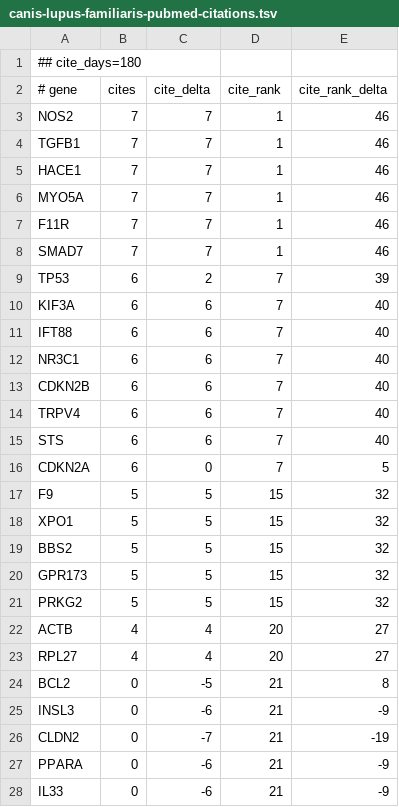
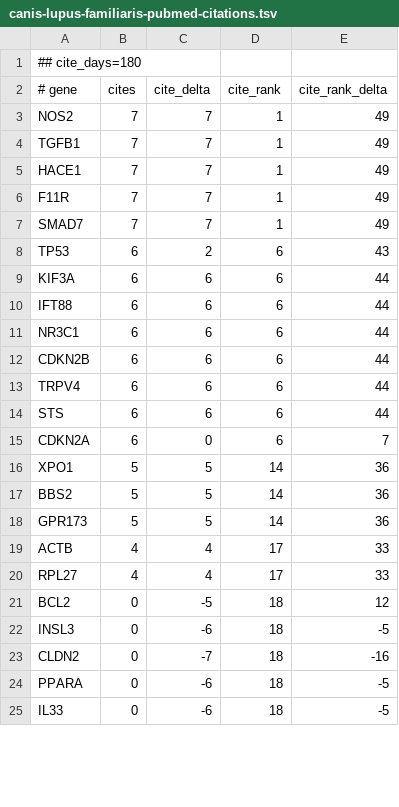
Before and after one commit to broadinstitute/gene-hints, a TSV file: data/canis-lupus-familiaris-pubmed-citations.tsv, drawn as a sheet; only a part is shown; the diff covers the shown part only.

```diff
--- a/data/canis-lupus-familiaris-pubmed-citations.tsv
+++ b/data/canis-lupus-familiaris-pubmed-citations.tsv
@@ -2,27 +2,24 @@
 # gene	cites	cite_delta	cite_rank	cite_rank_delta
-NOS2	7	7	1	46
-TGFB1	7	7	1	46
-HACE1	7	7	1	46
-MYO5A	7	7	1	46
-F11R	7	7	1	46
-SMAD7	7	7	1	46
-TP53	6	2	7	39
-KIF3A	6	6	7	40
-IFT88	6	6	7	40
-NR3C1	6	6	7	40
-CDKN2B	6	6	7	40
-TRPV4	6	6	7	40
-STS	6	6	7	40
-CDKN2A	6	0	7	5
-F9	5	5	15	32
-XPO1	5	5	15	32
-BBS2	5	5	15	32
-GPR173	5	5	15	32
-PRKG2	5	5	15	32
-ACTB	4	4	20	27
-RPL27	4	4	20	27
-BCL2	0	-5	21	8
-INSL3	0	-6	21	-9
-CLDN2	0	-7	21	-19
-PPARA	0	-6	21	-9
-IL33	0	-6	21	-9
+NOS2	7	7	1	49
+TGFB1	7	7	1	49
+HACE1	7	7	1	49
+F11R	7	7	1	49
+SMAD7	7	7	1	49
+TP53	6	2	6	43
+KIF3A	6	6	6	44
+IFT88	6	6	6	44
+NR3C1	6	6	6	44
+CDKN2B	6	6	6	44
+TRPV4	6	6	6	44
+STS	6	6	6	44
+CDKN2A	6	0	6	7
+XPO1	5	5	14	36
+BBS2	5	5	14	36
+GPR173	5	5	14	36
+ACTB	4	4	17	33
+RPL27	4	4	17	33
+BCL2	0	-5	18	12
+INSL3	0	-6	18	-5
+CLDN2	0	-7	18	-16
+PPARA	0	-6	18	-5
+IL33	0	-6	18	-5
```
Also changed, not shown: 3 added rows and 80 edited cells elsewhere in this file, data/homo-sapiens-gene-hints.tsv, data/mus-musculus-pubmed-citations.tsv, 1 other file.
